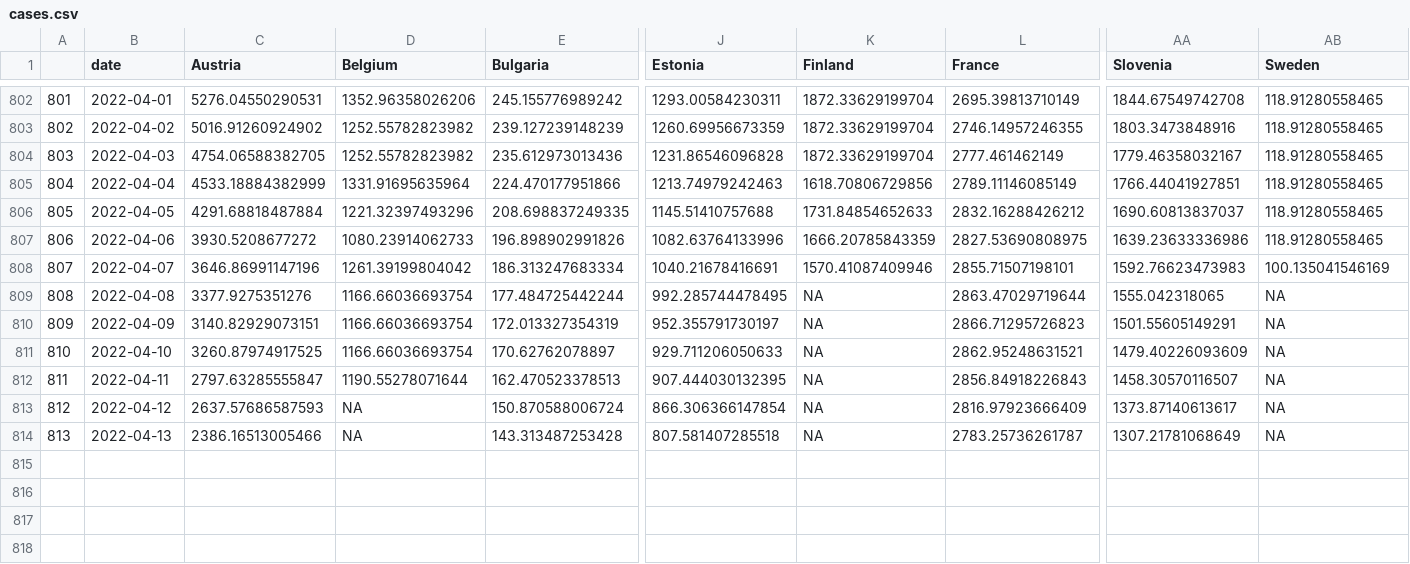
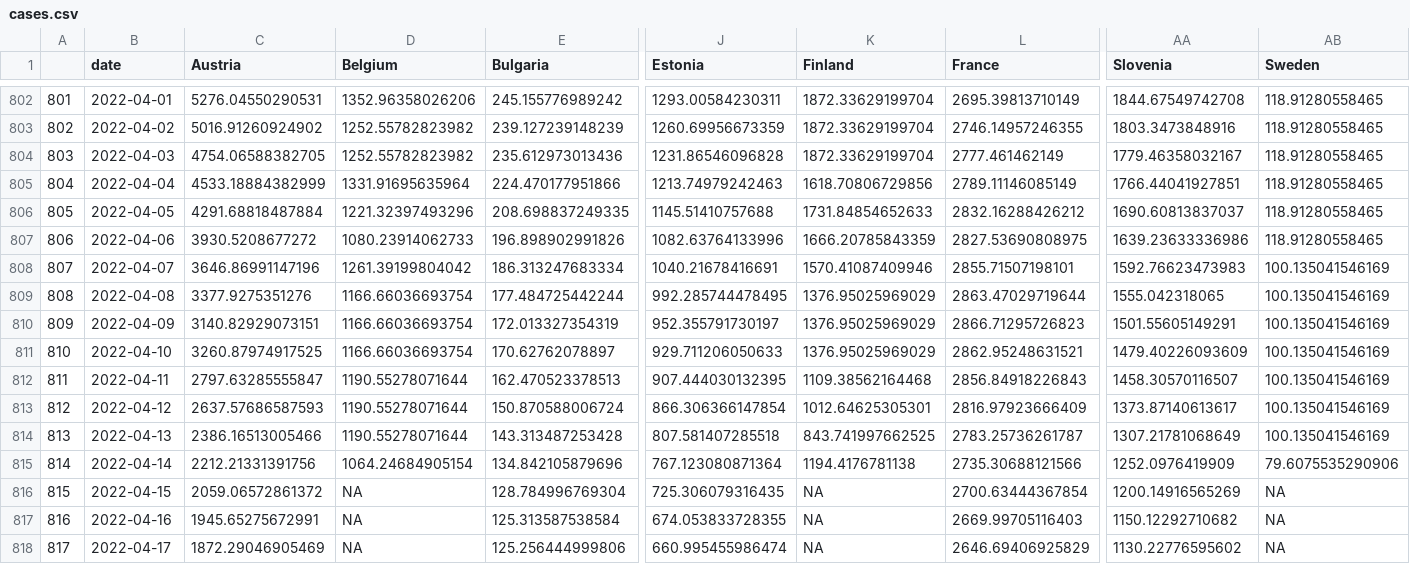
Before and after one commit to dfin-econ/dashboard, a CSV file: cases.csv, drawn as a sheet; only a part is shown, gaps mark what is left out; rows hold the shown columns only; the diff names each change by its address in the sheet, - before the commit and + after, or states it on an @@ line.

```diff
--- a/cases.csv
+++ b/cases.csv
-K809:K811 (Finland): NA
+K809:K811 (Finland): 1376.95025969029
-AB809:AB814 (Sweden): NA
+AB809:AB814 (Sweden): 100.135041546169
-K812 (Finland): NA
+K812 (Finland): 1109.38562164468
-D813:D814 (Belgium): NA
+D813:D814 (Belgium): 1190.55278071644
-K813 (Finland): NA
+K813 (Finland): 1012.64625305301
-K814 (Finland): NA
+K814 (Finland): 843.741997662525
+row 815: 814 | 2022-04-14 | 2212.21331391756 | 1064.24684905154 | 134.842105879696 | 767.123080871364 | 1194.4176781138 | 2735.30688121566 | 1252.0976419909 | 79.6075535290906
+row 816: 815 | 2022-04-15 | 2059.06572861372 | NA | 128.784996769304 | 725.306079316435 | NA | 2700.63444367854 | 1200.14916565269 | NA
+row 817: 816 | 2022-04-16 | 1945.65275672991 | NA | 125.313587538584 | 674.053833728355 | NA | 2669.99705116403 | 1150.12292710682 | NA
+row 818: 817 | 2022-04-17 | 1872.29046905469 | NA | 125.256444999806 | 660.995455986474 | NA | 2646.69406925829 | 1130.22776595602 | NA
```
Also changed, not shown: cumulcases.csv, 1 other file.
